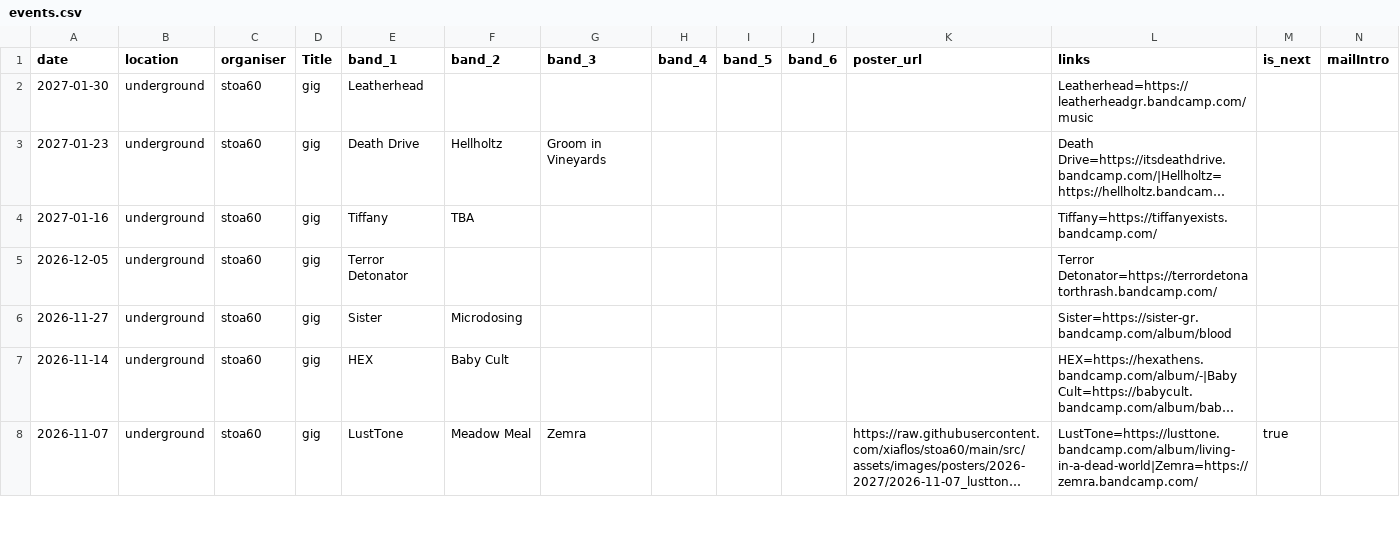
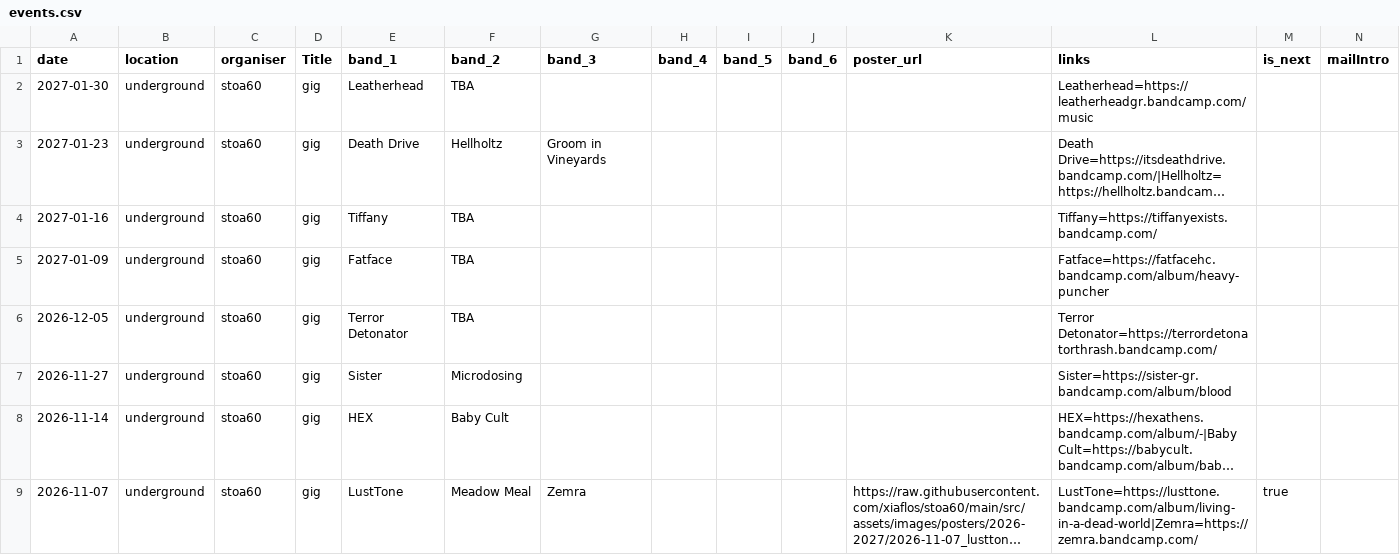
Before and after one commit to xiaflos/stoa60, a CSV file: tools/event-build/events.csv, drawn as a sheet; only a part is shown; long unchanged cells end in …; addresses are those after the commit; rows hold the shown columns only; the diff names each change by its address in the sheet, - before the commit and + after, or states it on an @@ line.

```diff
--- a/tools/event-build/events.csv
+++ b/tools/event-build/events.csv
-F2 (band_2): (empty)
+F2 (band_2): TBA
+row 5: 2027-01-09 | underground | stoa60 | gig | Fatface | TBA |  |  |  |  |  | Fatface=https://fatfacehc.bandcamp.com/album/heavy-puncher
-F6 (band_2): (empty)
+F6 (band_2): TBA
```
Also changed, not shown: 1 other file.
